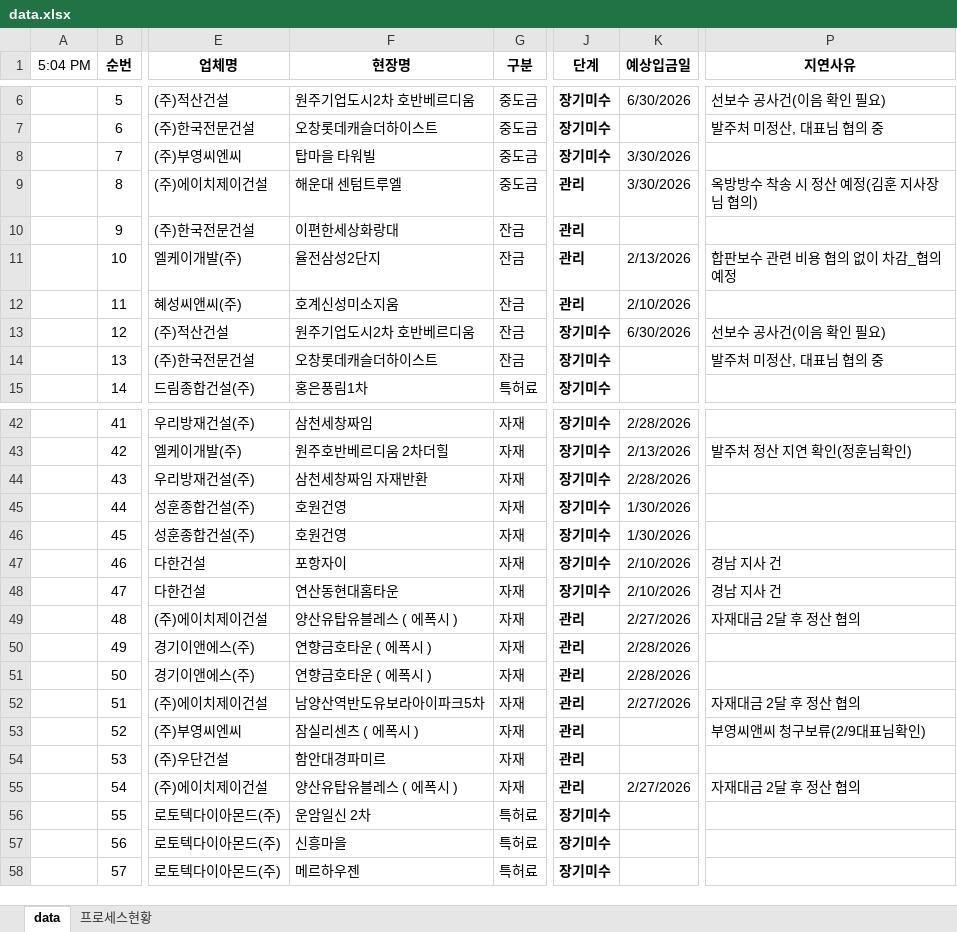
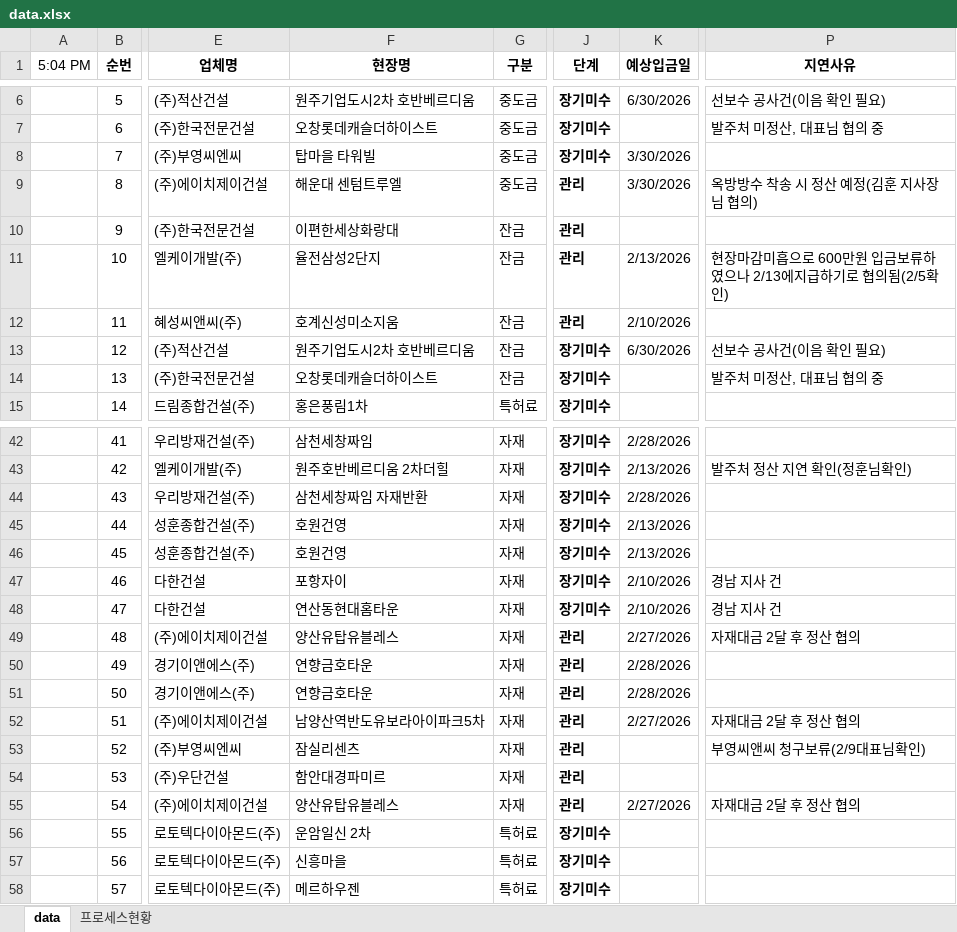
Before and after one commit to pourmc13546/payment-dashboard, an Excel workbook: data.xlsx, sheet data, drawn as a sheet; only a part is shown, gaps mark what is left out; values as stored, in another font and other column widths than the file's, no borders; conditional formats not drawn; the diff names each change by its address in the sheet, - before the commit and + after, or states it on an @@ line.

Commit message:
Update data.xlsx

```diff
--- a/data.xlsx (sheet data)
+++ b/data.xlsx (sheet data)
-P11 (지연사유): 합판보수 관련 비용 협의 없이 차감_협의예정
+P11 (지연사유): 현장마감미흡으로 600만원 입금보류하였으나 2/13에지급하기로 협의됨(2/5확인)
-K45:K46 (예상입금일): 1/30/2026
+K45:K46 (예상입금일): 2/13/2026
-F49 (현장명): 양산유탑유블레스 ( 에폭시 )
+F49 (현장명): 양산유탑유블레스
-F50:F51 (현장명): 연향금호타운 ( 에폭시 )
+F50:F51 (현장명): 연향금호타운
-F53 (현장명): 잠실리센츠 ( 에폭시 )
+F53 (현장명): 잠실리센츠
-F55 (현장명): 양산유탑유블레스 ( 에폭시 )
+F55 (현장명): 양산유탑유블레스
```
